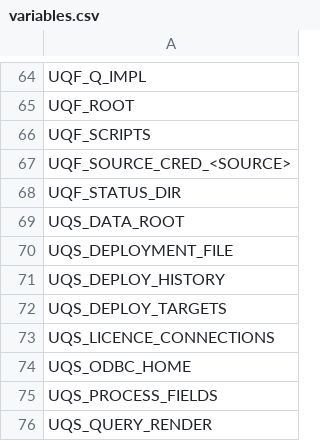
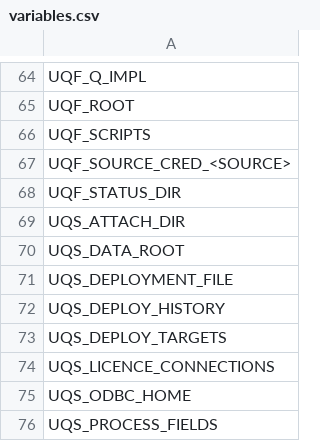
Before and after one commit to kwojdalski/uqf, a CSV file: docs/reference/surfaces/current/variables.csv, drawn as a sheet; only a part is shown, gaps mark what is left out; the shorter side is filled out with more unchanged rows.

```diff
--- a/docs/reference/surfaces/current/variables.csv
+++ b/docs/reference/surfaces/current/variables.csv
@@ -68,2 +68,3 @@ UQF_SOURCE_CRED_<SOURCE>
 UQF_STATUS_DIR
+UQS_ATTACH_DIR
 UQS_DATA_ROOT
```
Also changed, not shown: 28 other files.
